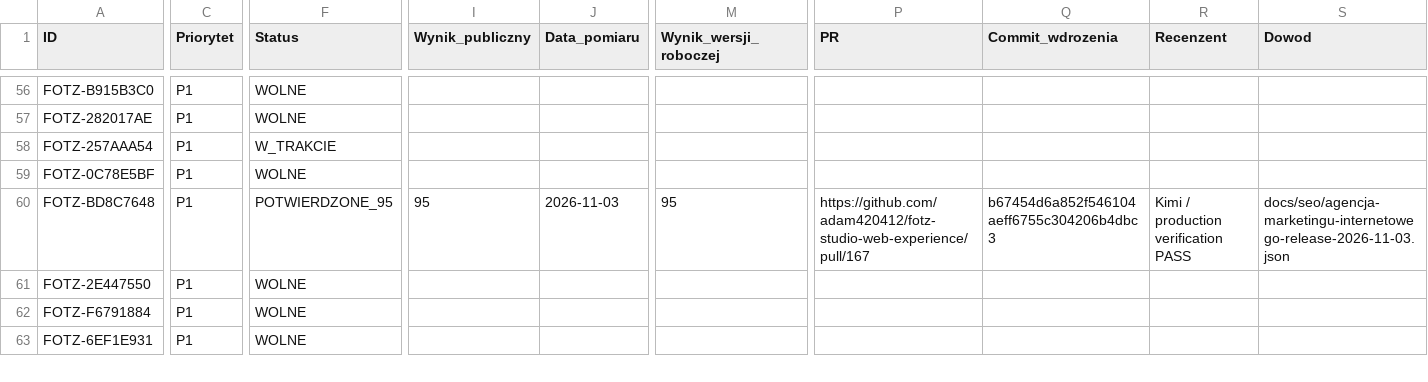
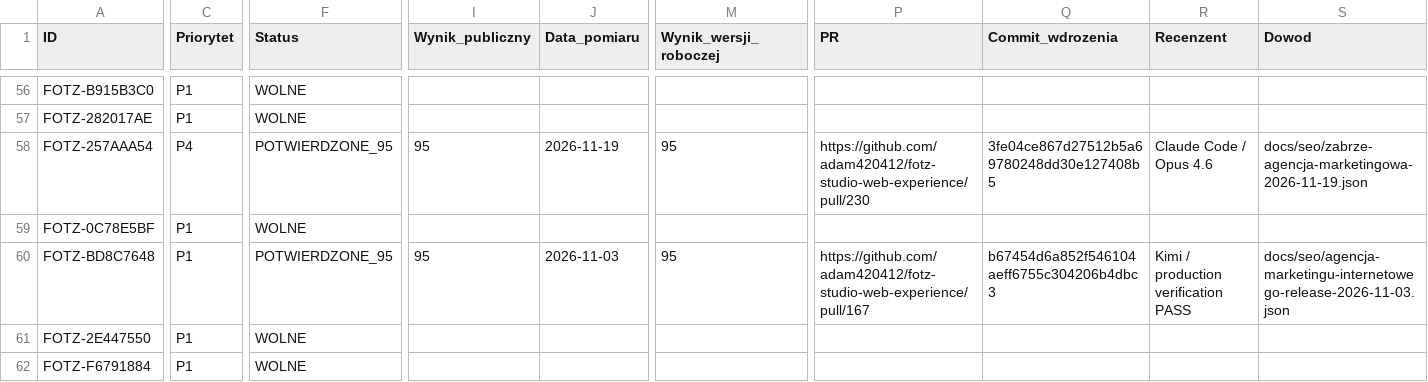
Before and after one commit to adam420412/fotz-studio-web-experience, a CSV file: docs/seo/ai-work-register.csv, drawn as a sheet; only a part is shown, gaps mark what is left out; the shorter side is filled out with more unchanged rows; the diff covers the shown part only; the diff names each change by its address in the sheet, - before the commit and + after, or states it on an @@ line.

Commit message:
Zapisz zweryfikowany wynik 95 dla oferty Zabrze (#231)

```diff
--- a/docs/seo/ai-work-register.csv
+++ b/docs/seo/ai-work-register.csv
-C58 (Priorytet): P1
+C58 (Priorytet): P4
-F58 (Status): W_TRAKCIE
+F58 (Status): POTWIERDZONE_95
-I58 (Wynik_publiczny): (empty)
+I58 (Wynik_publiczny): 95
-J58 (Data_pomiaru): (empty)
+J58 (Data_pomiaru): 2026-11-19
-M58 (Wynik_wersji_roboczej): (empty)
+M58 (Wynik_wersji_roboczej): 95
-P58 (PR): (empty)
+P58 (PR): https://github.com/adam420412/fotz-studio-web-experience/pull/230
-Q58 (Commit_wdrozenia): (empty)
+Q58 (Commit_wdrozenia): 3fe04ce867d27512b5a69780248dd30e127408b5
-R58 (Recenzent): (empty)
+R58 (Recenzent): Claude Code / Opus 4.6
-S58 (Dowod): (empty)
+S58 (Dowod): docs/seo/zabrze-agencja-marketingowa-2026-11-19.json
```
Also changed, not shown: 2 edited cells elsewhere in this file, 1 other file.
